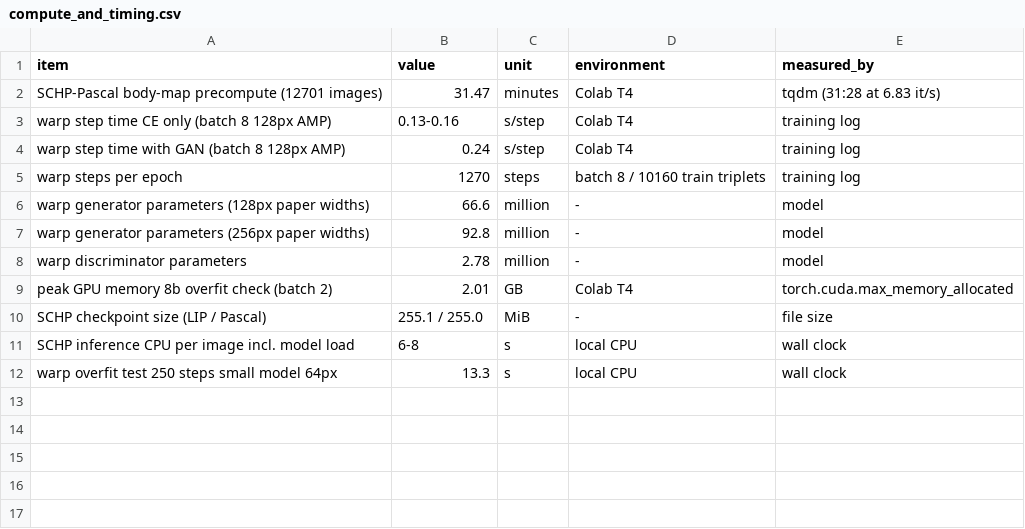
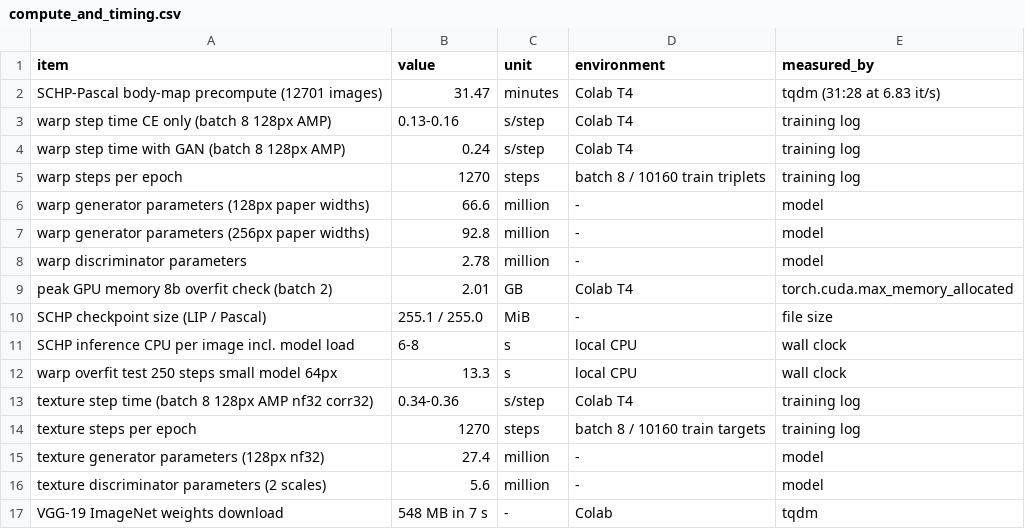
Before and after one commit to kvarun10/virtual-tryon, a CSV file: report/data/compute_and_timing.csv, drawn as a sheet.

Commit message:
Texture validation baselines, pair-consistency analysis, problems log
Two problems from the first 2,000-step texture run:
- SSIM 0.876 was hard to judge (white background inflates it): validation
  now reports person-region SSIM/L1 plus two baselines on the same pairs
  (copy the exemplar; warped I_S alone); best.pt selected by person-region
  SSIM (texture metric v2); masked SSIM in evaluation.metrics
- same item ID != same outfit: pair_quality.py measures garment classes and
  CIELAB colour difference for every same-item pair; scripts/analyze_pairs.py
  and notebook Section 6b; optional data.pair_filter (off by default)

Docs/report: docs/problems_log.md (P01-P25), texture run data and figures in
report/, synthetic fixture can change outfits between views for tests.
Tests: 117 pass.

Co-authored-by: Varun Kaushal <kvarun10plus@gmail.com>

```diff
--- a/report/data/compute_and_timing.csv
+++ b/report/data/compute_and_timing.csv
@@ -12 +12,6 @@ SCHP inference CPU per image incl. model load,6-8,s,local CPU,wall clock
 warp overfit test 250 steps small model 64px,13.3,s,local CPU,wall clock
+texture step time (batch 8 128px AMP nf32 corr32),0.34-0.36,s/step,Colab T4,training log
+texture steps per epoch,1270,steps,batch 8 / 10160 train targets,training log
+texture generator parameters (128px nf32),27.4,million,-,model
+texture discriminator parameters (2 scales),5.6,million,-,model
+VGG-19 ImageNet weights download,548 MB in 7 s,-,Colab,tqdm
```
Also changed, not shown: 18 other files.
